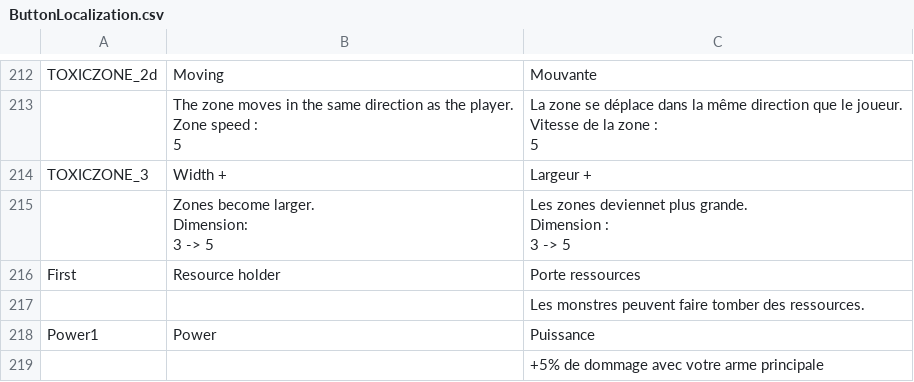
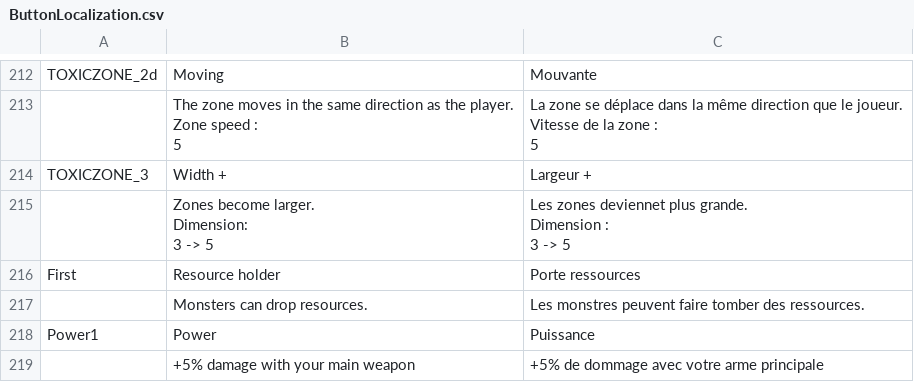
Before and after one commit to XavierClavel/SpaceSurvivorOrbital, a CSV file: Assets/Data/ButtonLocalization.csv, drawn as a sheet; only a part is shown, gaps mark what is left out.

```diff
--- a/Assets/Data/ButtonLocalization.csv
+++ b/Assets/Data/ButtonLocalization.csv
@@ -674,4 +674,4 @@ Dimension :
 First;Resource holder;Porte ressources
-;;Les monstres peuvent faire tomber des ressources.
+;Monsters can drop resources.;Les monstres peuvent faire tomber des ressources.
 Power1;Power;Puissance
-;;+5% de dommage avec votre arme principale
+;+5% damage with your main weapon;+5% de dommage avec votre arme principale
```
Also changed, not shown: Assets/Data/ArtefactsData.csv, Assets/Data/Localization/Main.csv, 24 other files.
